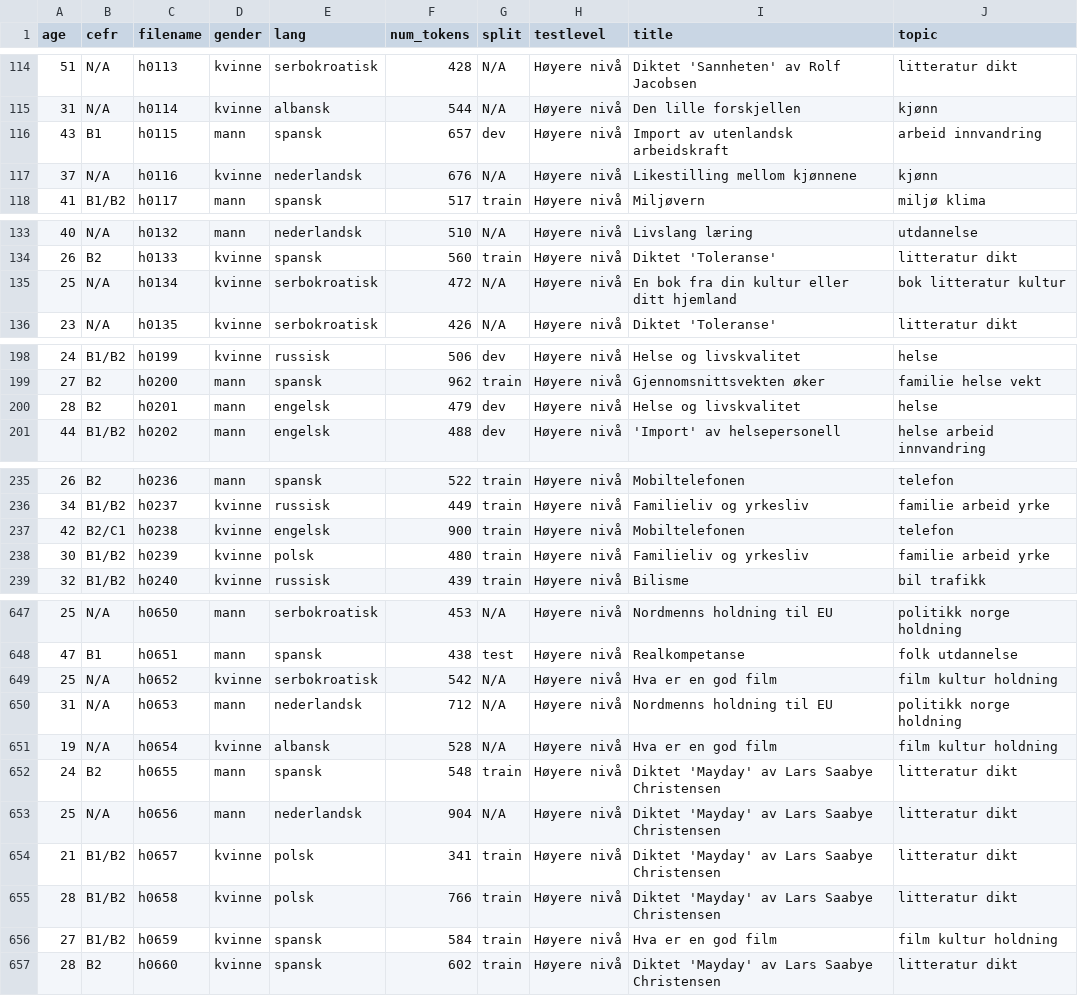
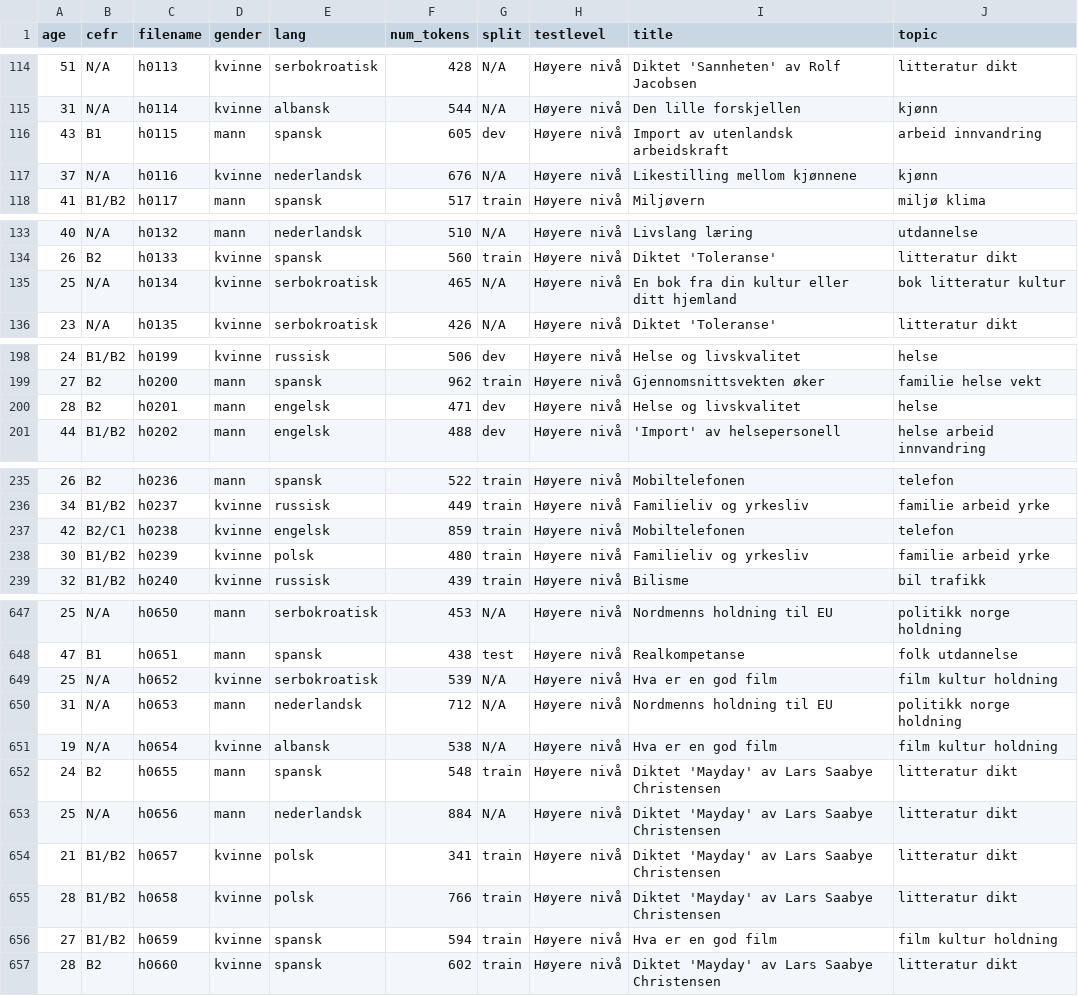
Before and after one commit to PhyloStar/NorskASK, a CSV file: ASK/metadata.csv, drawn as a sheet; only a part is shown, gaps mark what is left out; the diff covers the shown part only.

Commit message:
why did metadata change

```diff
--- a/ASK/metadata.csv
+++ b/ASK/metadata.csv
@@ -115,3 +115,3 @@ age,cefr,filename,gender,lang,num_tokens,split,testlevel,title,topic
 31,N/A,h0114,kvinne,albansk,544,N/A,Høyere nivå,Den lille forskjellen,kjønn
-43,B1,h0115,mann,spansk,657,dev,Høyere nivå,Import av utenlandsk arbeidskraft,arbeid innvandring
+43,B1,h0115,mann,spansk,605,dev,Høyere nivå,Import av utenlandsk arbeidskraft,arbeid innvandring
 37,N/A,h0116,kvinne,nederlandsk,676,N/A,Høyere nivå,Likestilling mellom kjønnene,kjønn
@@ -134,3 +134,3 @@ age,cefr,filename,gender,lang,num_tokens,split,testlevel,title,topic
 26,B2,h0133,kvinne,spansk,560,train,Høyere nivå,Diktet 'Toleranse',litteratur dikt
-25,N/A,h0134,kvinne,serbokroatisk,472,N/A,Høyere nivå,En bok fra din kultur eller ditt hjemland,bok litteratur kultur
+25,N/A,h0134,kvinne,serbokroatisk,465,N/A,Høyere nivå,En bok fra din kultur eller ditt hjemland,bok litteratur kultur
 23,N/A,h0135,kvinne,serbokroatisk,426,N/A,Høyere nivå,Diktet 'Toleranse',litteratur dikt
@@ -199,3 +199,3 @@ age,cefr,filename,gender,lang,num_tokens,split,testlevel,title,topic
 27,B2,h0200,mann,spansk,962,train,Høyere nivå,Gjennomsnittsvekten øker,familie helse vekt
-28,B2,h0201,mann,engelsk,479,dev,Høyere nivå,Helse og livskvalitet,helse
+28,B2,h0201,mann,engelsk,471,dev,Høyere nivå,Helse og livskvalitet,helse
 44,B1/B2,h0202,mann,engelsk,488,dev,Høyere nivå,'Import' av helsepersonell,helse arbeid innvandring
@@ -236,3 +236,3 @@ age,cefr,filename,gender,lang,num_tokens,split,testlevel,title,topic
 34,B1/B2,h0237,kvinne,russisk,449,train,Høyere nivå,Familieliv og yrkesliv,familie arbeid yrke
-42,B2/C1,h0238,kvinne,engelsk,900,train,Høyere nivå,Mobiltelefonen,telefon
+42,B2/C1,h0238,kvinne,engelsk,859,train,Høyere nivå,Mobiltelefonen,telefon
 30,B1/B2,h0239,kvinne,polsk,480,train,Høyere nivå,Familieliv og yrkesliv,familie arbeid yrke
@@ -648,10 +648,10 @@ age,cefr,filename,gender,lang,num_tokens,split,testlevel,title,topic
 47,B1,h0651,mann,spansk,438,test,Høyere nivå,Realkompetanse,folk utdannelse
-25,N/A,h0652,kvinne,serbokroatisk,542,N/A,Høyere nivå,Hva er en god film,film kultur holdning
+25,N/A,h0652,kvinne,serbokroatisk,539,N/A,Høyere nivå,Hva er en god film,film kultur holdning
 31,N/A,h0653,mann,nederlandsk,712,N/A,Høyere nivå,Nordmenns holdning til EU,politikk norge holdning
-19,N/A,h0654,kvinne,albansk,528,N/A,Høyere nivå,Hva er en god film,film kultur holdning
+19,N/A,h0654,kvinne,albansk,538,N/A,Høyere nivå,Hva er en god film,film kultur holdning
 24,B2,h0655,mann,spansk,548,train,Høyere nivå,Diktet 'Mayday' av Lars Saabye Christensen,litteratur dikt
-25,N/A,h0656,mann,nederlandsk,904,N/A,Høyere nivå,Diktet 'Mayday' av Lars Saabye Christensen,litteratur dikt
+25,N/A,h0656,mann,nederlandsk,884,N/A,Høyere nivå,Diktet 'Mayday' av Lars Saabye Christensen,litteratur dikt
 21,B1/B2,h0657,kvinne,polsk,341,train,Høyere nivå,Diktet 'Mayday' av Lars Saabye Christensen,litteratur dikt
 28,B1/B2,h0658,kvinne,polsk,766,train,Høyere nivå,Diktet 'Mayday' av Lars Saabye Christensen,litteratur dikt
-27,B1/B2,h0659,kvinne,spansk,584,train,Høyere nivå,Hva er en god film,film kultur holdning
+27,B1/B2,h0659,kvinne,spansk,594,train,Høyere nivå,Hva er en god film,film kultur holdning
 28,B2,h0660,kvinne,spansk,602,train,Høyere nivå,Diktet 'Mayday' av Lars Saabye Christensen,litteratur dikt
```
Also changed, not shown: 9 edited cells elsewhere in this file.
